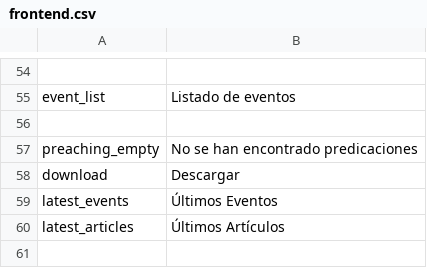
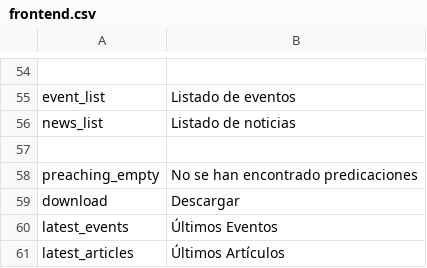
Before and after one commit to arthasmx/p2g, a CSV file: app/locale/es/frontend.csv, drawn as a sheet; only a part is shown, gaps mark what is left out; the shorter side is filled out with more unchanged rows; the diff names each change by its address in the sheet, - before the commit and + after, or states it on an @@ line.

```diff
--- a/app/locale/es/frontend.csv
+++ b/app/locale/es/frontend.csv
+row 56: news_list | Listado de noticias
```
Also changed, not shown: 2 other files.
